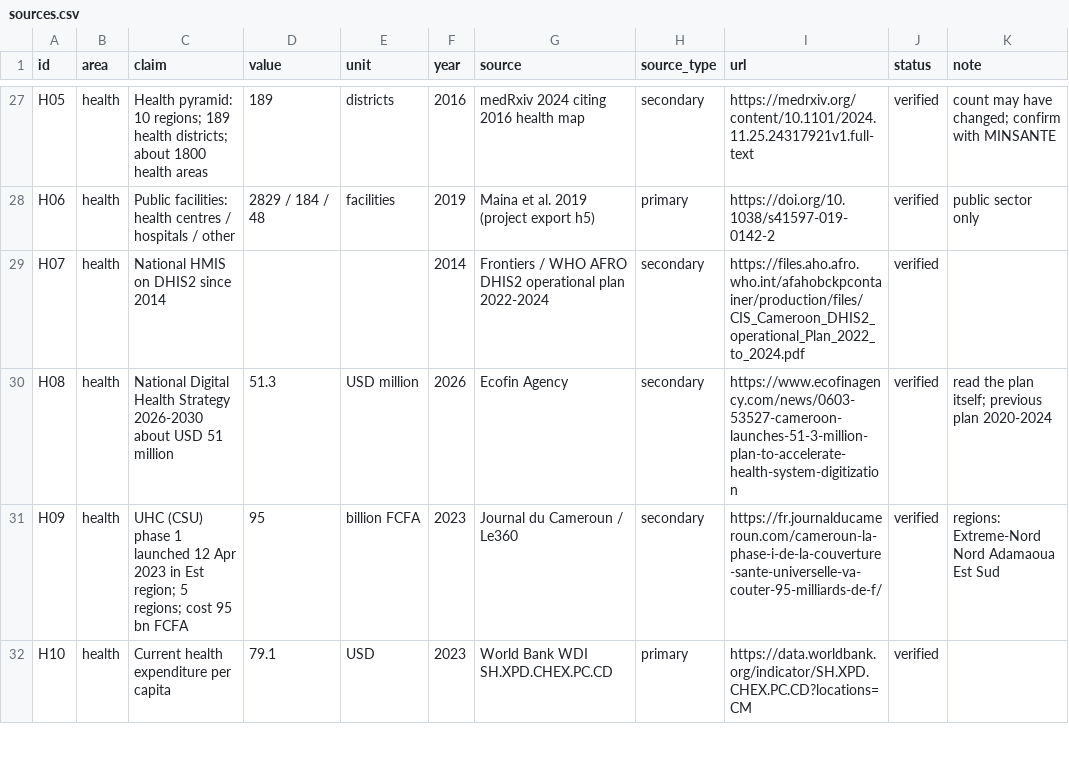
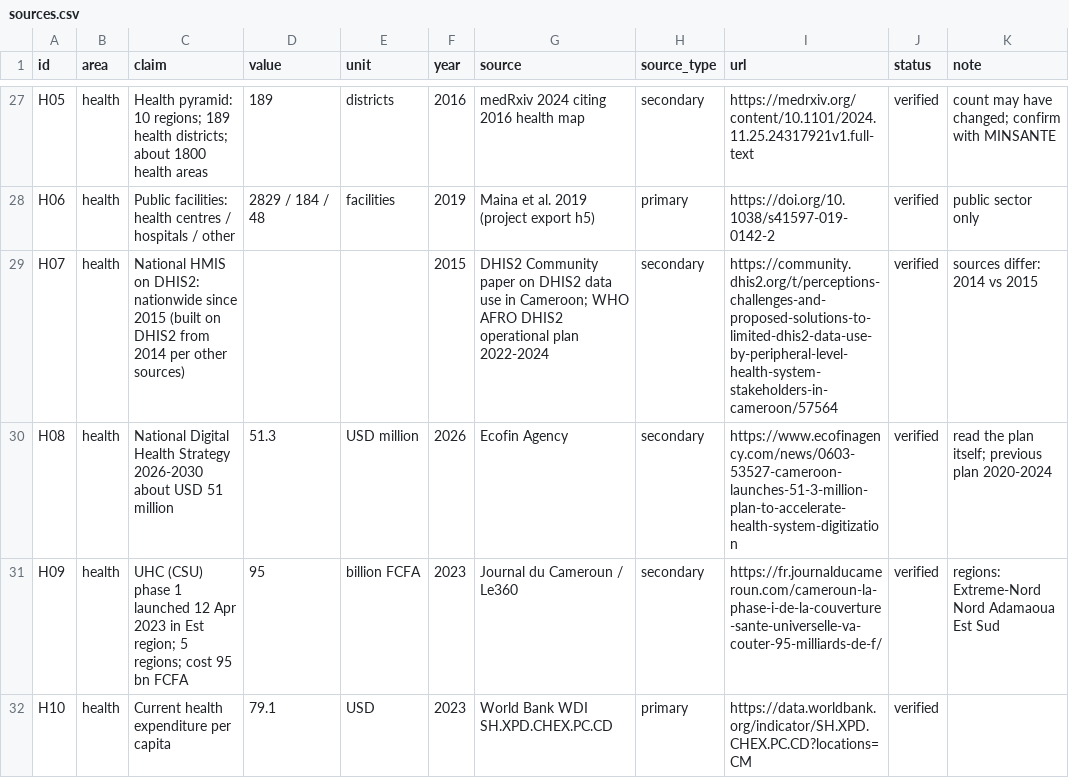
Before and after one commit to rzrizaldy/vitamin-bob, a CSV file: research/cameroon/sources.csv, drawn as a sheet; only a part is shown, gaps mark what is left out.

```diff
--- a/research/cameroon/sources.csv
+++ b/research/cameroon/sources.csv
@@ -28,3 +28,3 @@ H05,health,Health pyramid: 10 regions; 189 health districts; about 1800 health a
 H06,health,Public facilities: health centres / hospitals / other,2829 / 184 / 48,facilities,2019,Maina et al. 2019 (project export h5),primary,https://doi.org/10.1038/s41597-019-0142-2,verified,public sector only
-H07,health,National HMIS on DHIS2 since 2014,,,2014,Frontiers / WHO AFRO DHIS2 operational plan 2022-2024,secondary,https://files.aho.afro.who.int/afahobckpcontainer/production/files/CIS_Cameroon_DHIS2_operational_Plan_2022_to_2024.pdf,verified,
+H07,health,National HMIS on DHIS2: nationwide since 2015 (built on DHIS2 from 2014 per other sources),,,2015,DHIS2 Community paper on DHIS2 data use in Cameroon; WHO AFRO DHIS2 operational plan 2022-2024,secondary,https://community.dhis2.org/t/perceptions-challenges-and-proposed-solutions-to-limited-dhis2-data-use-by-peripheral-level-health-system-stakeholders-in-cameroon/57564,verified,sources differ: 2014 vs 2015
 H08,health,National Digital Health Strategy 2026-2030 about USD 51 million,51.3,USD million,2026,Ecofin Agency,secondary,https://www.ecofinagency.com/news/0603-53527-cameroon-launches-51-3-million-plan-to-accelerate-health-system-digitization,verified,read the plan itself; previous plan 2020-2024
```
Also changed, not shown: 1 other file.
